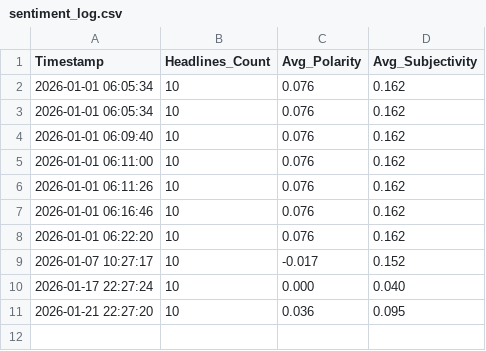
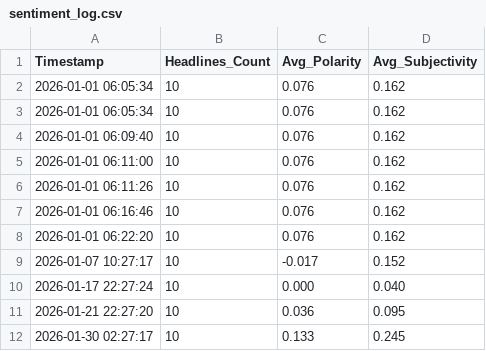
Before and after one commit to rahulkumar7189/advance-automation-start, a CSV file: data/sentiment_log.csv, drawn as a sheet.

Commit message:
Log tech sentiment stats. Refreshed Dashboard.

```diff
--- a/data/sentiment_log.csv
+++ b/data/sentiment_log.csv
@@ -11 +11,2 @@ Timestamp,Headlines_Count,Avg_Polarity,Avg_Subjectivity
 2026-01-21 22:27:20,10,0.036,0.095
+2026-01-30 02:27:17,10,0.133,0.245
```
Also changed, not shown: 3 other files.
